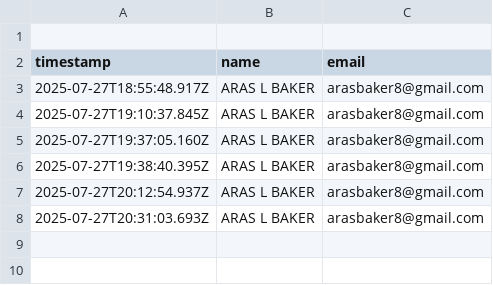
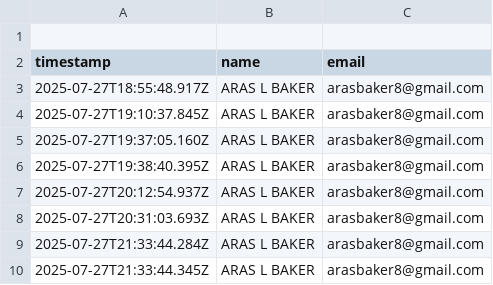
Before and after one commit to CrypTokGlobal/protocol-402-landing-page, a CSV file: submissions.csv, drawn as a sheet; the diff names each change by its address in the sheet, - before the commit and + after, or states it on an @@ line.

```diff
--- a/submissions.csv
+++ b/submissions.csv
+row 9: 2025-07-27T21:33:44.284Z | ARAS L BAKER | arasbaker8@gmail.com
+row 10: 2025-07-27T21:33:44.345Z | ARAS L BAKER | arasbaker8@gmail.com
```
Also changed, not shown: 4 other files.
